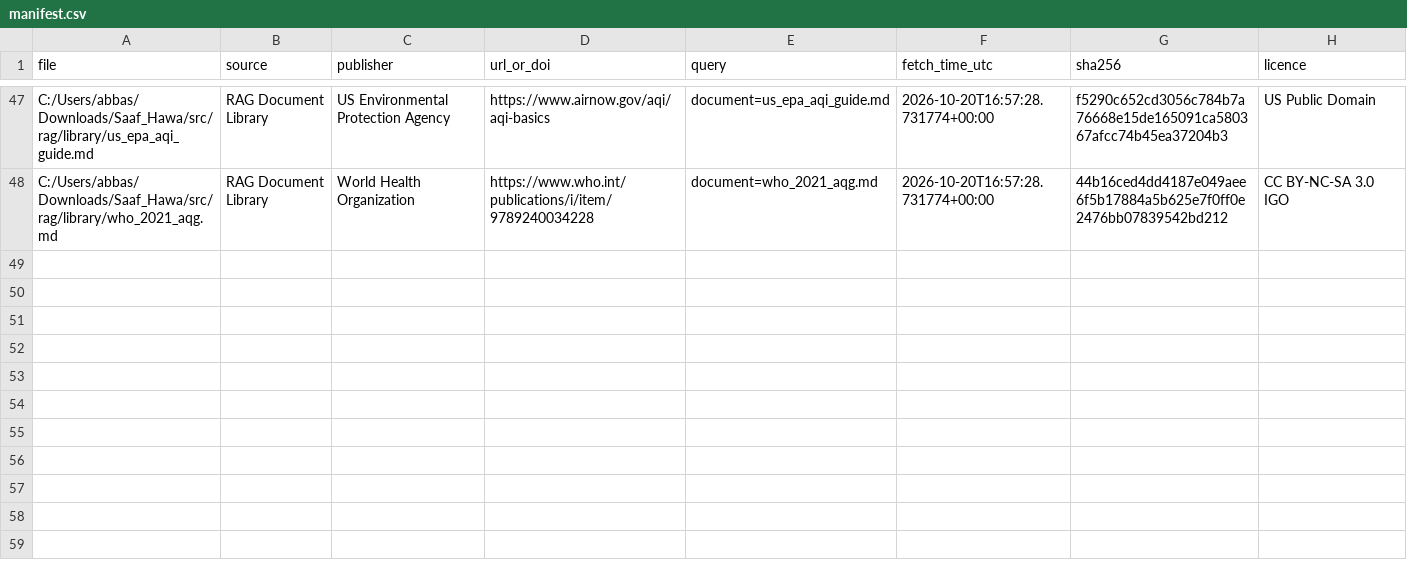
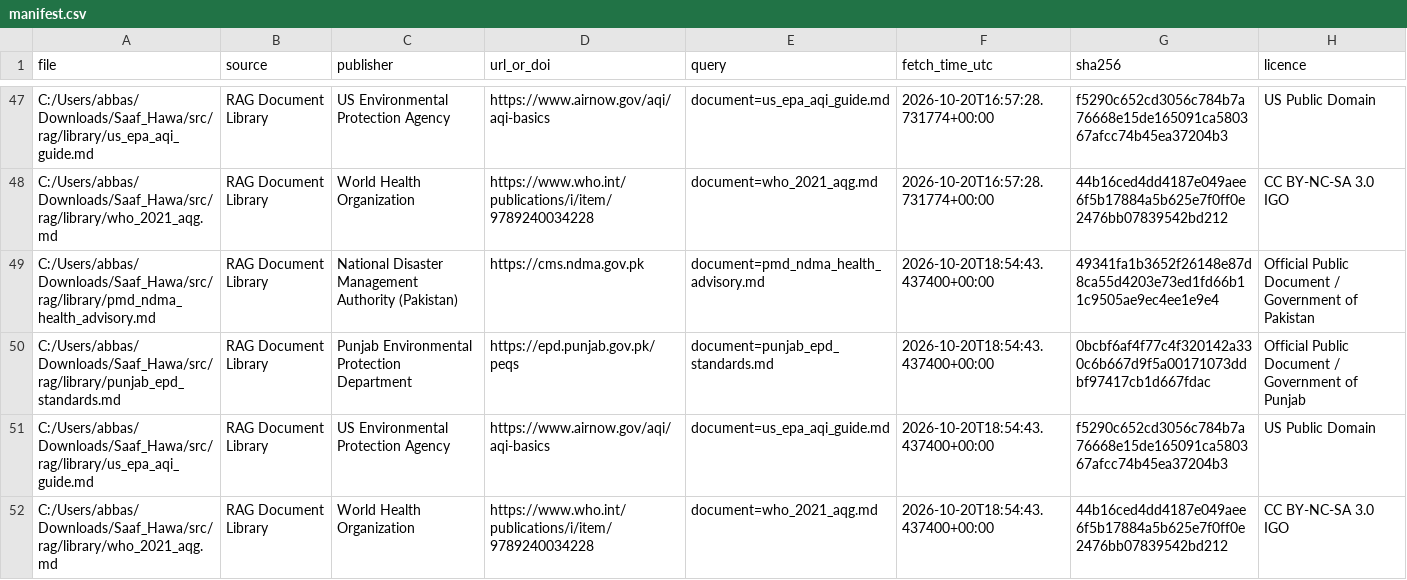
Before and after one commit to Abbas297/clean-air, a CSV file: data/manifest.csv, drawn as a sheet; only a part is shown, gaps mark what is left out; the diff names each change by its address in the sheet, - before the commit and + after, or states it on an @@ line.

Commit message:
Add complete project files and app/app.py

```diff
--- a/data/manifest.csv
+++ b/data/manifest.csv
+row 49: C:/Users/abbas/Downloads/Saaf_Hawa/src/rag/library/pmd_ndma_health_advisory.md | RAG Document Library | National Disaster Management Authority (Pakistan) | https://cms.ndma.gov.pk | document=pmd_ndma_health_advisory.md | 2026-10-20T18:54:43.437400+00:00 | 49341fa1b3652f26148e87d8ca55d4203e73ed1fd66b11c9505ae9ec4ee1e9e4 | Official Public Document / Government of Pakistan
+row 50: C:/Users/abbas/Downloads/Saaf_Hawa/src/rag/library/punjab_epd_standards.md | RAG Document Library | Punjab Environmental Protection Department | https://epd.punjab.gov.pk/peqs | document=punjab_epd_standards.md | 2026-10-20T18:54:43.437400+00:00 | 0bcbf6af4f77c4f320142a330c6b667d9f5a00171073ddbf97417cb1d667fdac | Official Public Document / Government of Punjab
+row 51: C:/Users/abbas/Downloads/Saaf_Hawa/src/rag/library/us_epa_aqi_guide.md | RAG Document Library | US Environmental Protection Agency | https://www.airnow.gov/aqi/aqi-basics | document=us_epa_aqi_guide.md | 2026-10-20T18:54:43.437400+00:00 | f5290c652cd3056c784b7a76668e15de165091ca580367afcc74b45ea37204b3 | US Public Domain
+row 52: C:/Users/abbas/Downloads/Saaf_Hawa/src/rag/library/who_2021_aqg.md | RAG Document Library | World Health Organization | https://www.who.int/publications/i/item/9789240034228 | document=who_2021_aqg.md | 2026-10-20T18:54:43.437400+00:00 | 44b16ced4dd4187e049aee6f5b17884a5b625e7f0ff0e2476bb07839542bd212 | CC BY-NC-SA 3.0 IGO
```
